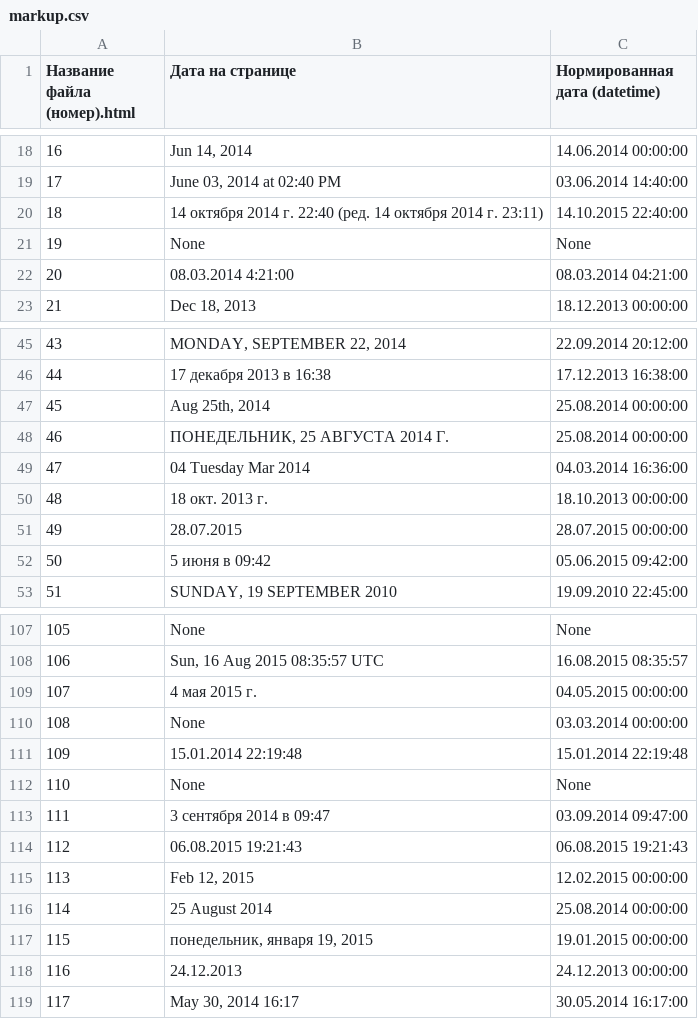
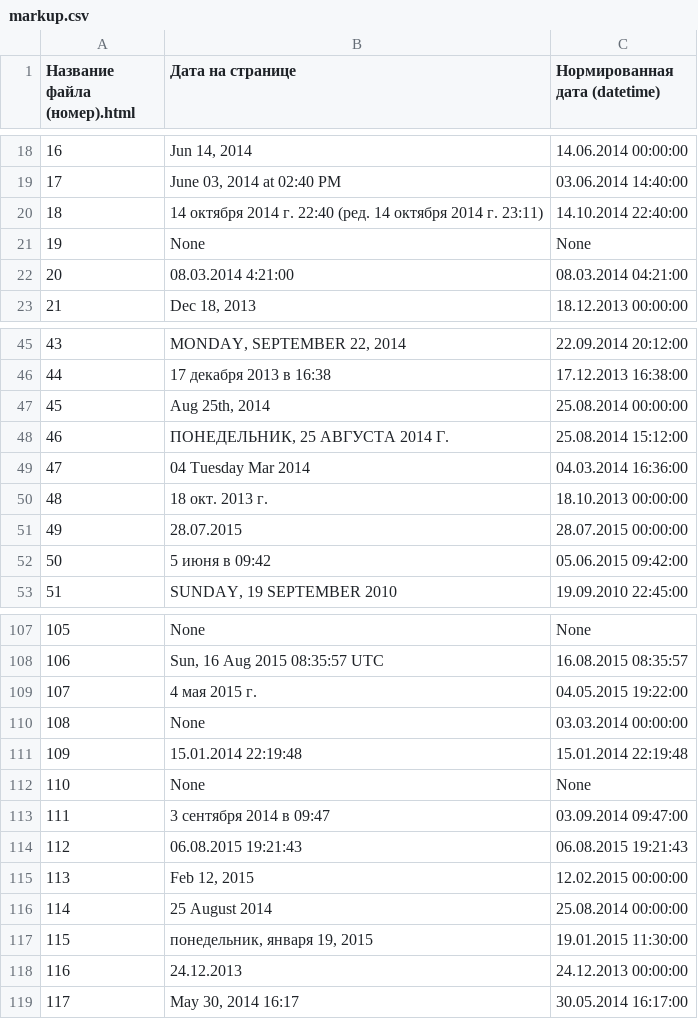
Before and after one commit to WarmongeR1/python-datExtractor, a CSV file: resources/markup.csv, drawn as a sheet; only a part is shown, gaps mark what is left out.

```diff
--- a/resources/markup.csv
+++ b/resources/markup.csv
@@ -19,3 +19,3 @@
 17,"June 03, 2014 at 02:40 PM",03.06.2014 14:40:00
-18,14 октября 2014 г. 22:40 (ред. 14 октября 2014 г. 23:11),14.10.2015 22:40:00
+18,14 октября 2014 г. 22:40 (ред. 14 октября 2014 г. 23:11),14.10.2014 22:40:00
 19,None,None
@@ -47,3 +47,3 @@
 45,"Aug 25th, 2014",25.08.2014 00:00:00
-46,"ПОНЕДЕЛЬНИК, 25 АВГУСТА 2014 Г.",25.08.2014 00:00:00
+46,"ПОНЕДЕЛЬНИК, 25 АВГУСТА 2014 Г.",25.08.2014 15:12:00
 47,04 Tuesday Mar 2014,04.03.2014 16:36:00
@@ -108,3 +108,3 @@
 106,"Sun, 16 Aug 2015 08:35:57 UTC",16.08.2015 08:35:57
-107,4 мая 2015 г.,04.05.2015 00:00:00
+107,4 мая 2015 г.,04.05.2015 19:22:00
 108,None,03.03.2014 00:00:00
@@ -116,3 +116,3 @@
 114,25 August 2014,25.08.2014 00:00:00
-115,"понедельник, января 19, 2015",19.01.2015 00:00:00
+115,"понедельник, января 19, 2015",19.01.2015 11:30:00
 116,24.12.2013,24.12.2013 00:00:00
```
Also changed, not shown: 5 other files.
